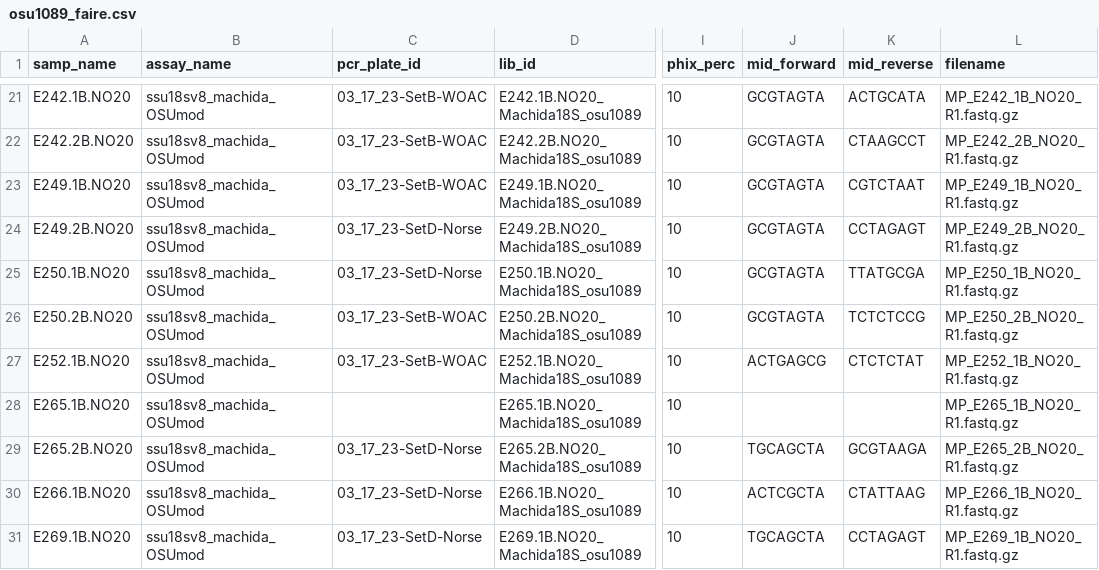
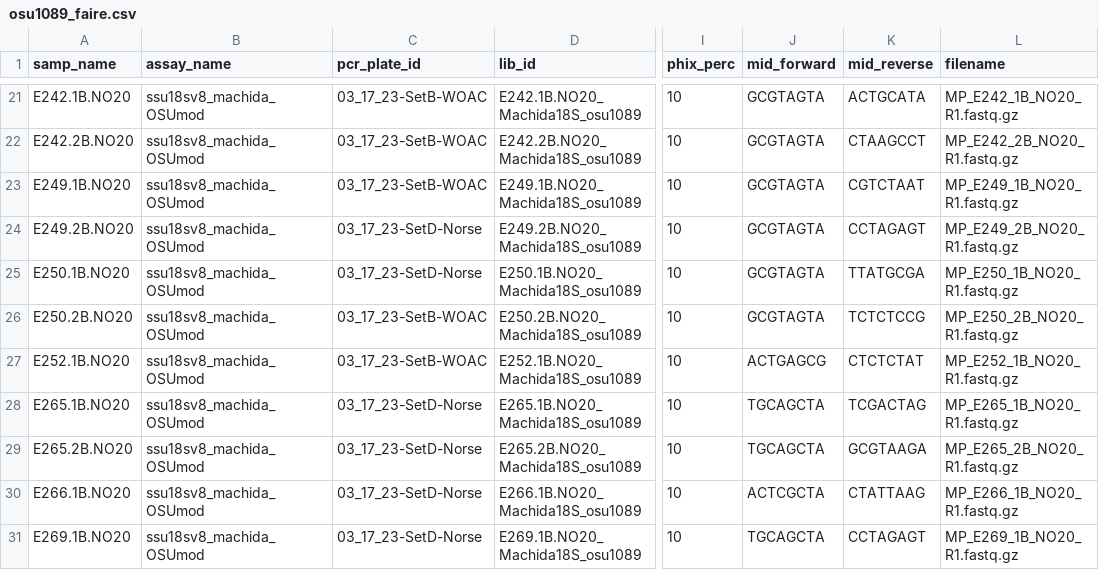
Before and after one commit to NOAA-PMEL/FAIRe-Mapping, a CSV file: runs/osu1089/data/osu1089_faire.csv, drawn as a sheet; only a part is shown, gaps mark what is left out; the diff names each change by its address in the sheet, - before the commit and + after, or states it on an @@ line.

```diff
--- a/runs/osu1089/data/osu1089_faire.csv
+++ b/runs/osu1089/data/osu1089_faire.csv
-C28 (pcr_plate_id): (empty)
+C28 (pcr_plate_id): 03_17_23-SetD-Norse
-J28 (mid_forward): (empty)
+J28 (mid_forward): TGCAGCTA
-K28 (mid_reverse): (empty)
+K28 (mid_reverse): TCGACTAG
```
Also changed, not shown: projects/EcoFoci/dy2012/data/dy2012_faire.csv, projects/EcoFoci/m2_pps_0423/data/m2_pps_0423_faire.csv, 3 other files.
